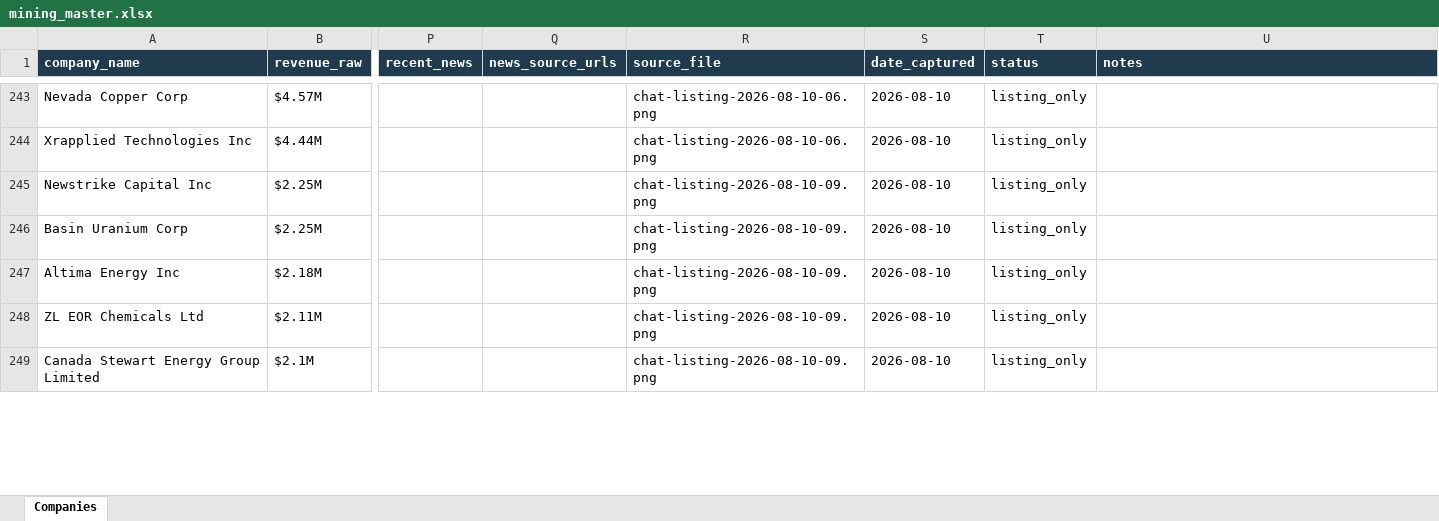
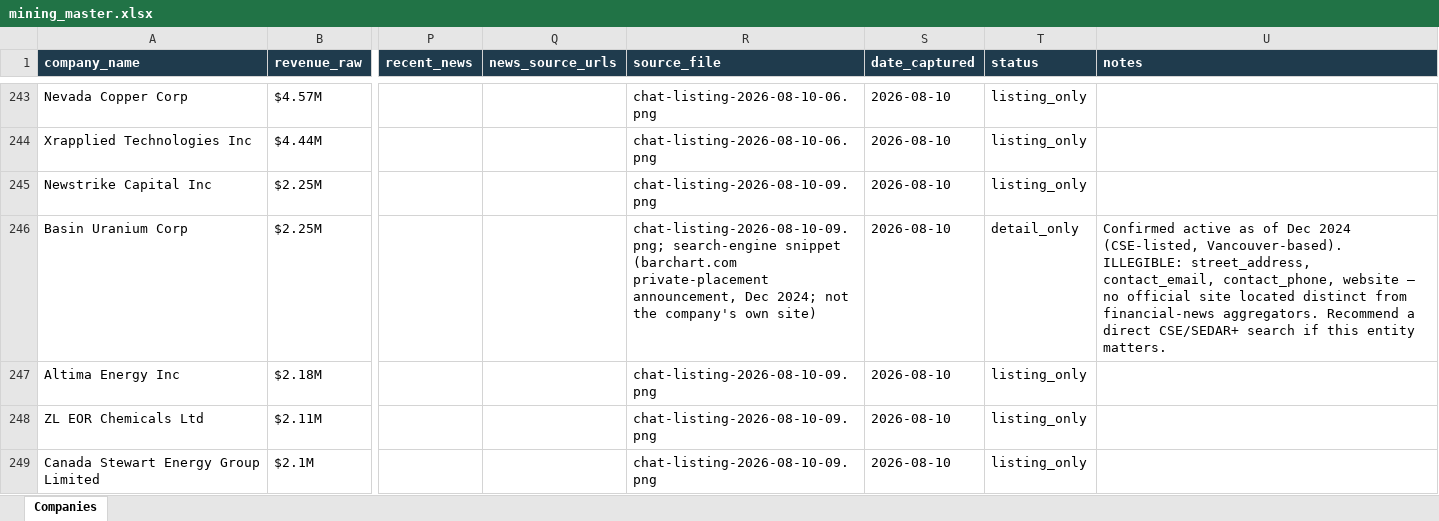
Before and after one commit to ChristianKalbfleisch/Website-Prospect-Reader, an Excel workbook: output/mining_master.xlsx, sheet Companies, drawn as a sheet; only a part is shown, gaps mark what is left out; values as stored, in another font and other column widths than the file's, no borders; the diff covers the shown part only; the diff names each change by its address in the sheet, - before the commit and + after, or states it on an @@ line.

```diff
--- a/output/mining_master.xlsx (sheet Companies)
+++ b/output/mining_master.xlsx (sheet Companies)
-R246 (source_file): chat-listing-2026-08-10-09.png
+R246 (source_file): chat-listing-2026-08-10-09.png; search-engine snippet (barchart.com private-placement announcement, Dec 2024; not the company's own site)
-T246 (status): listing_only
+T246 (status): detail_only
-U246 (notes): (empty)
+U246 (notes): Confirmed active as of Dec 2024 (CSE-listed, Vancouver-based). ILLEGIBLE: street_address, contact_email, contact_phone, website — no official site located distinct from financial-news aggregators. Recommend a direct CSE/SEDAR+ search if this entity matters.
```
Also changed, not shown: 18 edited cells elsewhere in this sheet, 2 other files.
